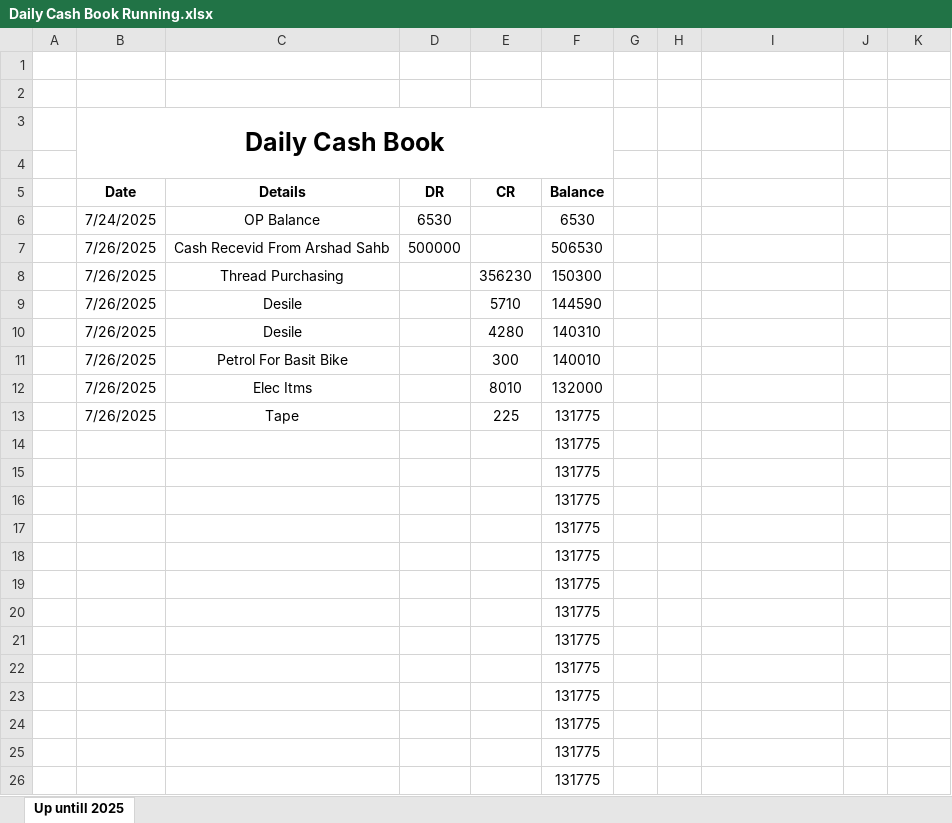
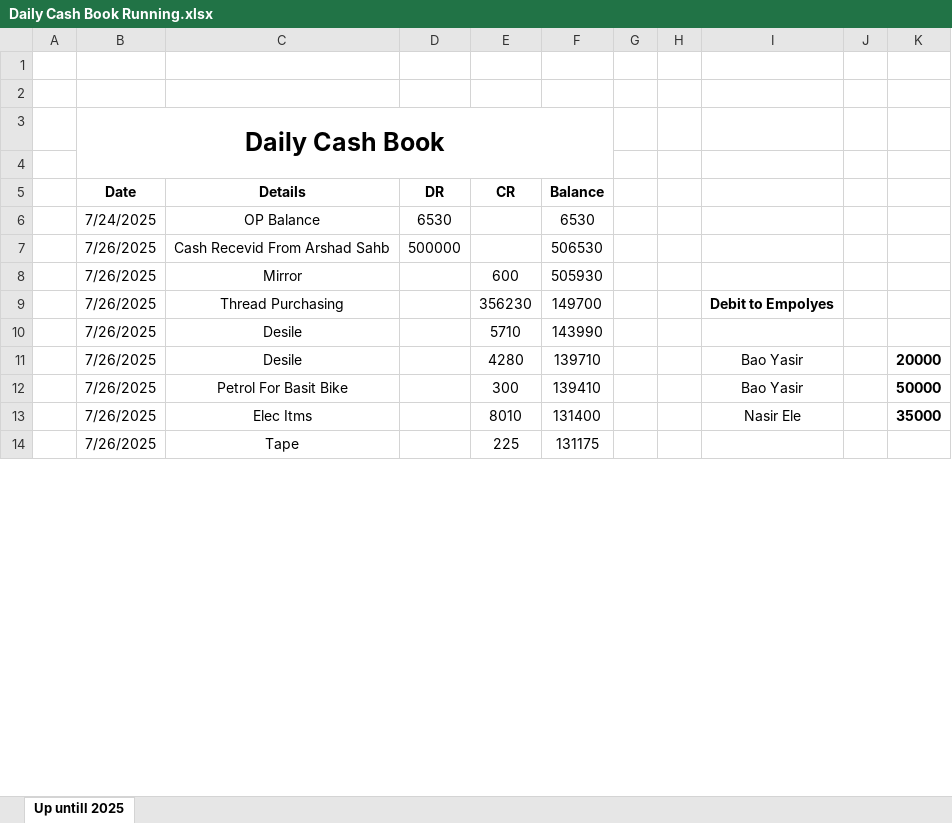
Before and after one commit to mianIndustries/Mian-Industries, an Excel workbook: Cash Book/Daily Cash Book Running.xlsx, sheet Up untill 2025, drawn as a sheet; only a part is shown; values as stored, in another font and other column widths than the file's, no borders; removed rows and columns are numbered as before the commit, all else as after; the diff covers the shown part only; the diff names each change by its address in the sheet, - before the commit and + after, or states it on an @@ line.

```diff
--- a/Cash Book/Daily Cash Book Running.xlsx (sheet Up untill 2025)
+++ b/Cash Book/Daily Cash Book Running.xlsx (sheet Up untill 2025)
+row 8:  | 7/26/2025 | Mirror |  | 600 | 505930
-F9 (Balance): 150300
+F9 (Balance): 149700
-I9: (empty)
+I9: Debit to Empolyes
-F10 (Balance): 144590
+F10 (Balance): 143990
-F11 (Balance): 140310
+F11 (Balance): 139710
-I11:I12: (empty)
+I11:I12: Bao Yasir
-K11: (empty)
+K11: 20000
-F12 (Balance): 140010
+F12 (Balance): 139410
-K12: (empty)
+K12: 50000
-F13 (Balance): 132000
+F13 (Balance): 131400
-I13: (empty)
+I13: Nasir Ele
-K13: (empty)
+K13: 35000
-F14 (Balance): 131775
+F14 (Balance): 131175
-row 14:  |  |  |  |  | 131775
-row 15:  |  |  |  |  | 131775
-row 16:  |  |  |  |  | 131775
-row 17:  |  |  |  |  | 131775
-row 18:  |  |  |  |  | 131775
-row 19:  |  |  |  |  | 131775
-row 20:  |  |  |  |  | 131775
-row 21:  |  |  |  |  | 131775
-row 22:  |  |  |  |  | 131775
-row 23:  |  |  |  |  | 131775
-row 24:  |  |  |  |  | 131775
-row 25:  |  |  |  |  | 131775
-row 26:  |  |  |  |  | 131775
```
Also changed, not shown: 21 added rows, 8 removed rows and 5 edited cells elsewhere in this sheet, Cash Book/Advances.xlsx, Cash Book/Expenditure Mian Anjum Saeed.xlsx, 3 other files.
